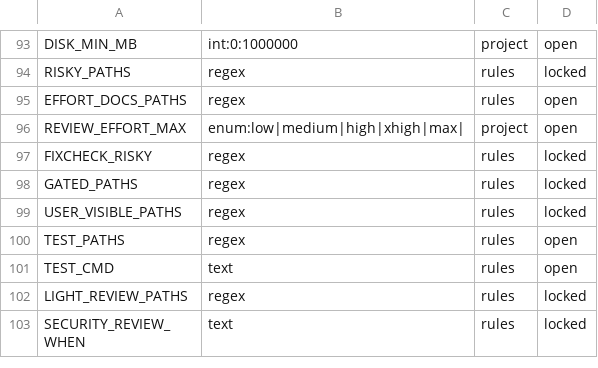
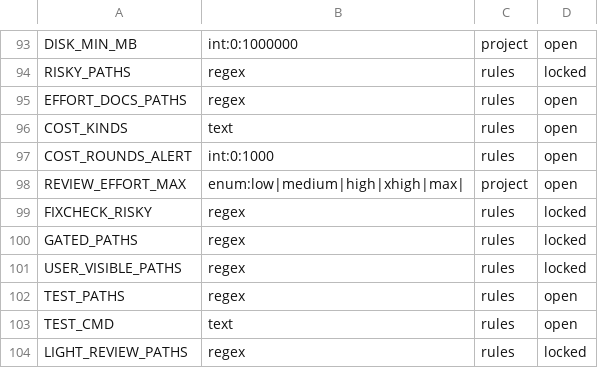
Before and after one commit to glyzer/canccu-dispatcher, a TSV file: lib/canccu-settings.tsv, drawn as a sheet; only a part is shown, gaps mark what is left out; the shorter side is filled out with more unchanged rows.

```diff
--- a/lib/canccu-settings.tsv
+++ b/lib/canccu-settings.tsv
@@ -95,2 +95,4 @@ RISKY_PATHS	regex	rules	locked
 EFFORT_DOCS_PATHS	regex	rules	open
+COST_KINDS	text	rules	open
+COST_ROUNDS_ALERT	int:0:1000	rules	open
 REVIEW_EFFORT_MAX	enum:low|medium|high|xhigh|max|	project	open
```
Also changed, not shown: 11 other files.
